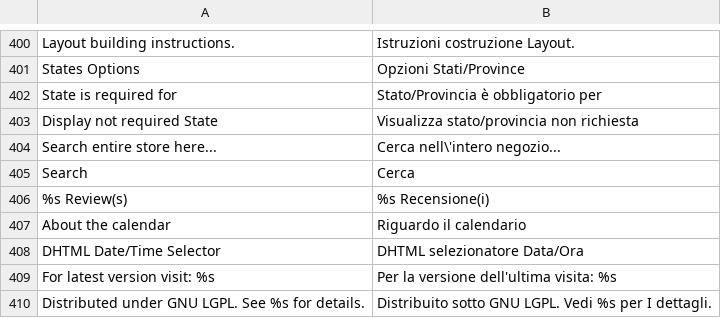
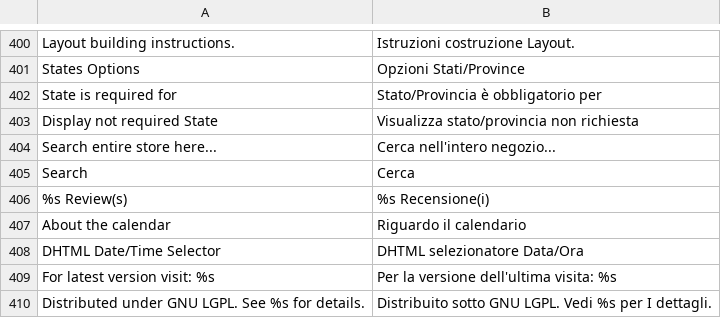
Before and after one commit to antoniocarboni/magento1_traduzione_italiana, a CSV file: app/locale/it_IT/Mage_Core.csv, drawn as a sheet; only a part is shown, gaps mark what is left out.

```diff
--- a/app/locale/it_IT/Mage_Core.csv
+++ b/app/locale/it_IT/Mage_Core.csv
@@ -407,3 +407,3 @@
 "Display not required State","Visualizza stato/provincia non richiesta"
-"Search entire store here...","Cerca nell\'intero negozio..."
+"Search entire store here...","Cerca nell'intero negozio..."
 "Search","Cerca"
```
Also changed, not shown: app/locale/it_IT/Mage_Payment.csv, app/locale/it_IT/Mage_Paypal.csv.
